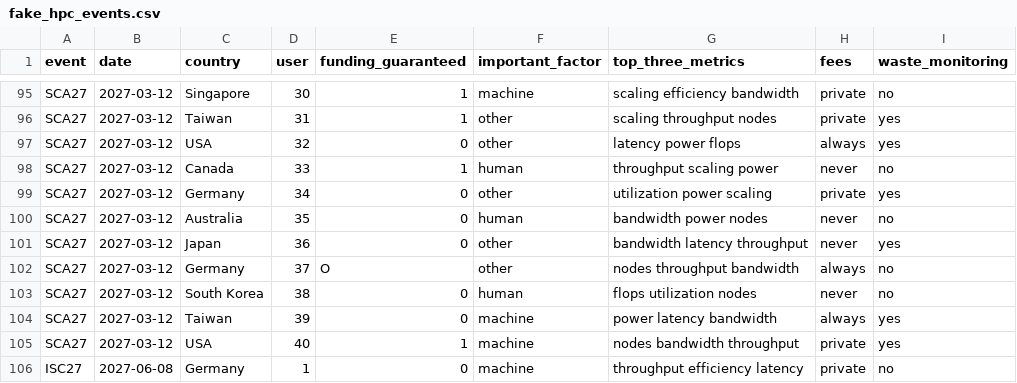
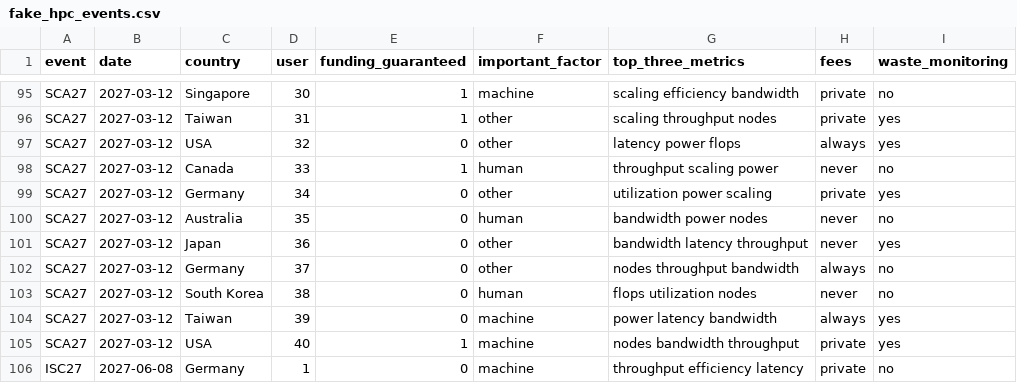
Before and after one commit to jfaurelacroix/supercomputingBOF, a CSV file: fake_hpc_events.csv, drawn as a sheet; only a part is shown, gaps mark what is left out; the diff names each change by its address in the sheet, - before the commit and + after, or states it on an @@ line.

Commit message:
Update fake_hpc_events.csv
Fixed fake dataset

```diff
--- a/fake_hpc_events.csv
+++ b/fake_hpc_events.csv
-E102 (funding_guaranteed): O
+E102 (funding_guaranteed): 0
```
